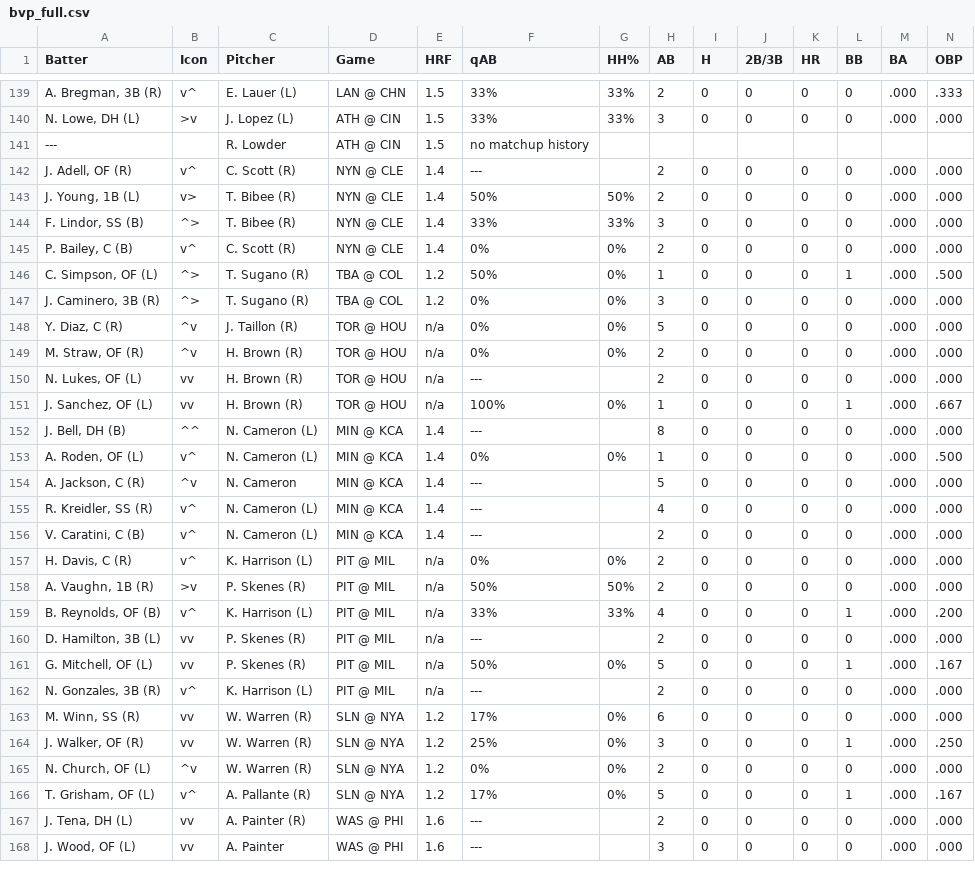
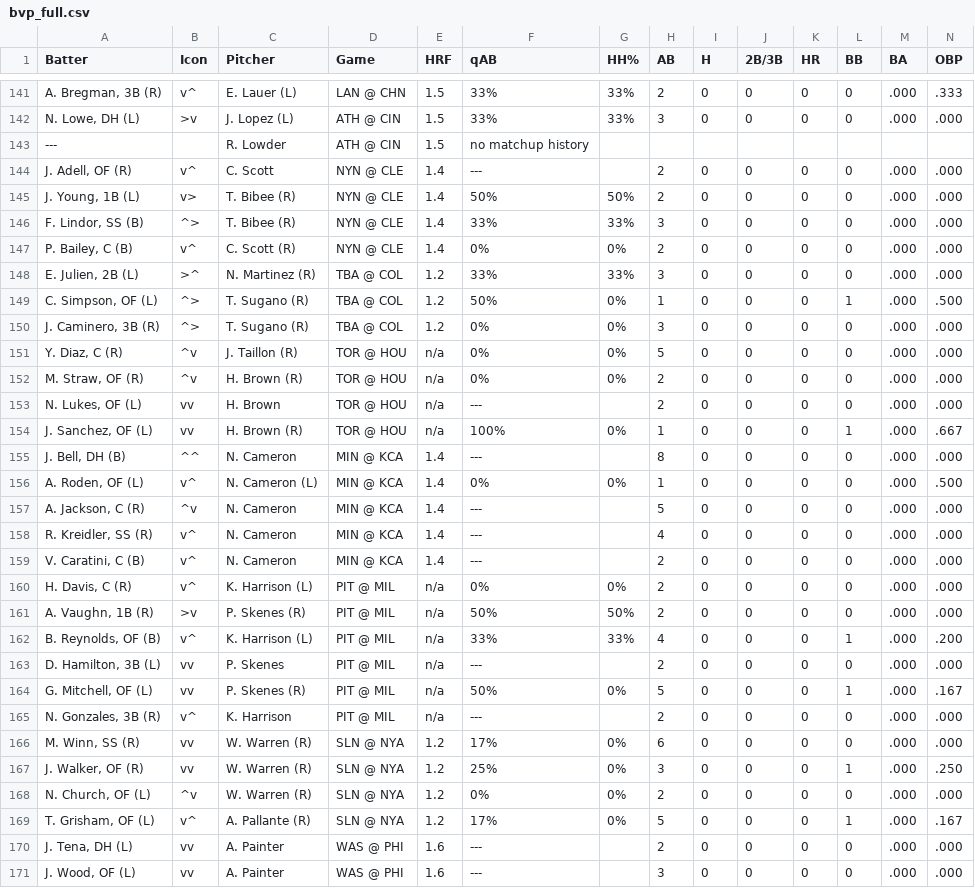
Before and after one commit to lgdsbrand/MLB-Hitters-Hub, a CSV file: backend/bvp_full.csv, drawn as a sheet; only a part is shown, gaps mark what is left out; addresses are those after the commit; rows hold the shown columns only; the diff covers the shown part only; the diff names each change by its address in the sheet, - before the commit and + after, or states it on an @@ line.

```diff
--- a/backend/bvp_full.csv
+++ b/backend/bvp_full.csv
-C144 (Pitcher): C. Scott (R)
+C144 (Pitcher): C. Scott
+row 148: E. Julien, 2B (L) | >^ | N. Martinez (R) | TBA @ COL | 1.2 | 33% | 33% | 3 | 0 | 0 | 0 | 0 | .000 | .000
-C153 (Pitcher): H. Brown (R)
+C153 (Pitcher): H. Brown
-C155 (Pitcher): N. Cameron (L)
+C155 (Pitcher): N. Cameron
-C158:C159 (Pitcher): N. Cameron (L)
+C158:C159 (Pitcher): N. Cameron
-C163 (Pitcher): P. Skenes (R)
+C163 (Pitcher): P. Skenes
-C165 (Pitcher): K. Harrison (L)
+C165 (Pitcher): K. Harrison
-C170 (Pitcher): A. Painter (R)
+C170 (Pitcher): A. Painter
```
Also changed, not shown: 2 added rows and 18 edited cells elsewhere in this file, backend/hit_pred_full.csv, backend/hr_pred_full.csv, 1 other file.
